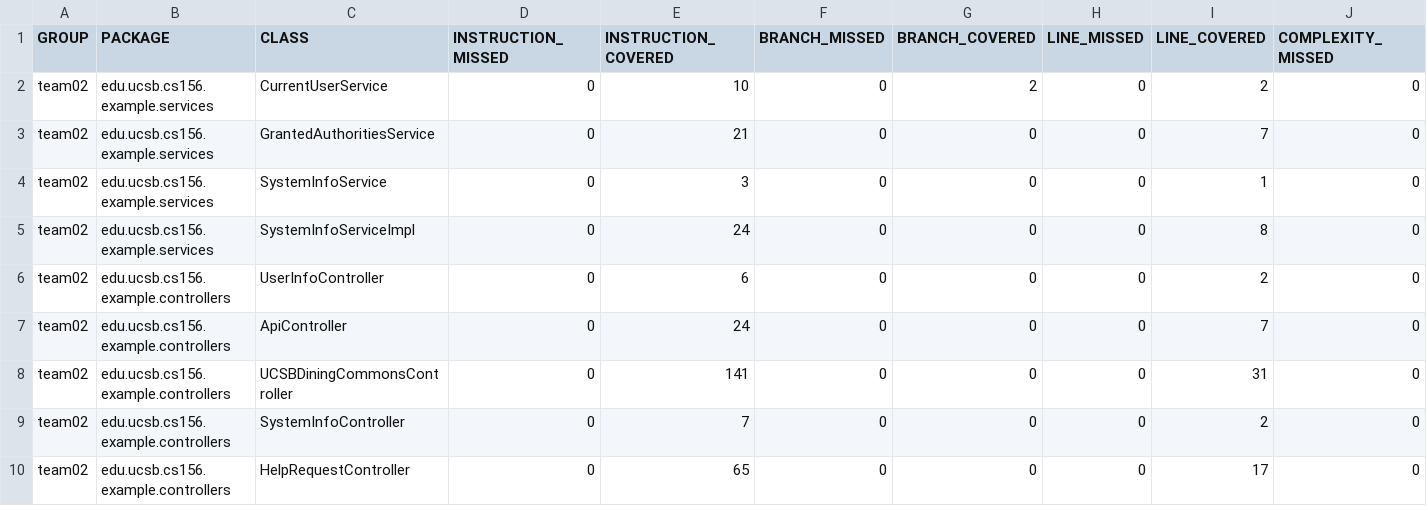
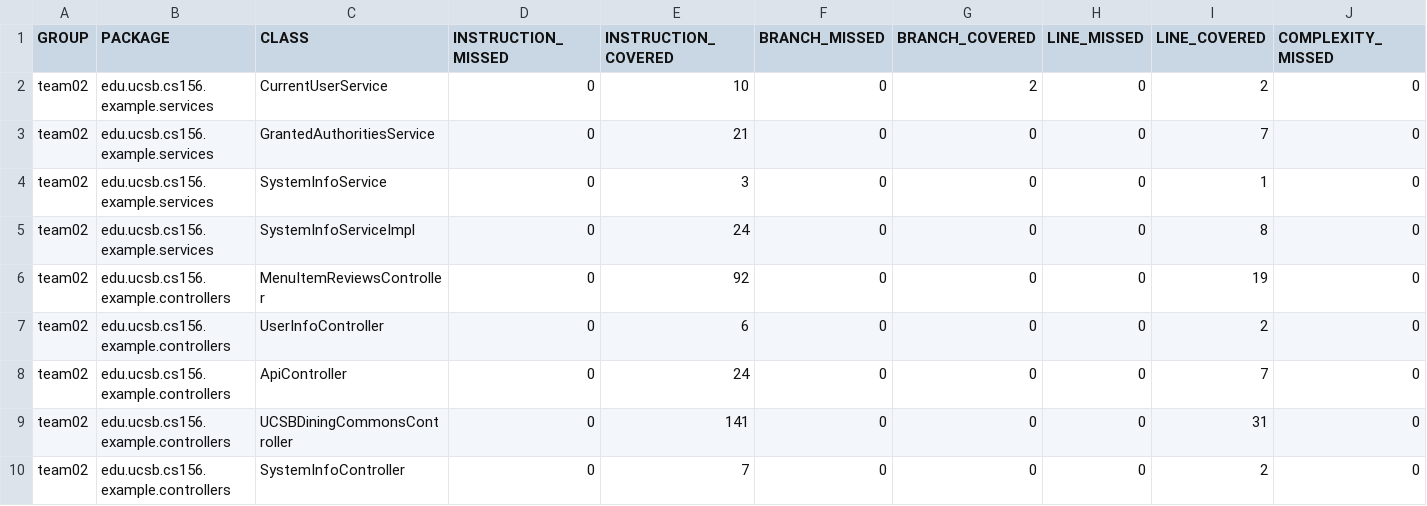
Before and after one commit to ucsb-cs156-w24/team02-w24-5pm-3, a CSV file: jacoco/jacoco.csv, drawn as a sheet; only a part is shown; the shorter side is filled out with more unchanged rows; rows hold the shown columns only; the diff names each change by its address in the sheet, - before the commit and + after, or states it on an @@ line.

Commit message:
Deploying to gh-pages from @ ucsb-cs156-w24/team02-w24-5pm-3@862734ed4d9b799ea159439651d3984323642f58 🚀

```diff
--- a/jacoco/jacoco.csv
+++ b/jacoco/jacoco.csv
+row 6: team02 | edu.ucsb.cs156.example.controllers | MenuItemReviewsController | 0 | 92 | 0 | 0 | 0 | 19 | 0
```
Also changed, not shown: 7 other files.
